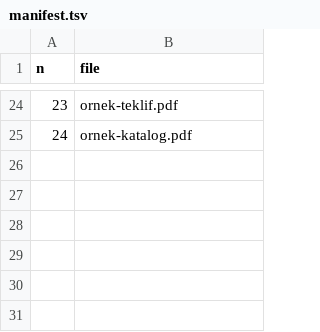
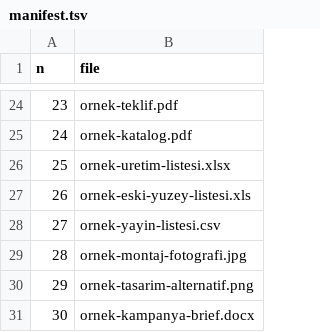
Before and after one commit to ozgurplt96/medyapark, a TSV file: supabase/seed-files/ps10/manifest.tsv, drawn as a sheet; only a part is shown, gaps mark what is left out.

```diff
--- a/supabase/seed-files/ps10/manifest.tsv
+++ b/supabase/seed-files/ps10/manifest.tsv
@@ -25 +25,7 @@ n	file
 24	ornek-katalog.pdf
+25	ornek-uretim-listesi.xlsx
+26	ornek-eski-yuzey-listesi.xls
+27	ornek-yayin-listesi.csv
+28	ornek-montaj-fotografi.jpg
+29	ornek-tasarim-alternatif.png
+30	ornek-kampanya-brief.docx
```
Also changed, not shown: 18 other files.
